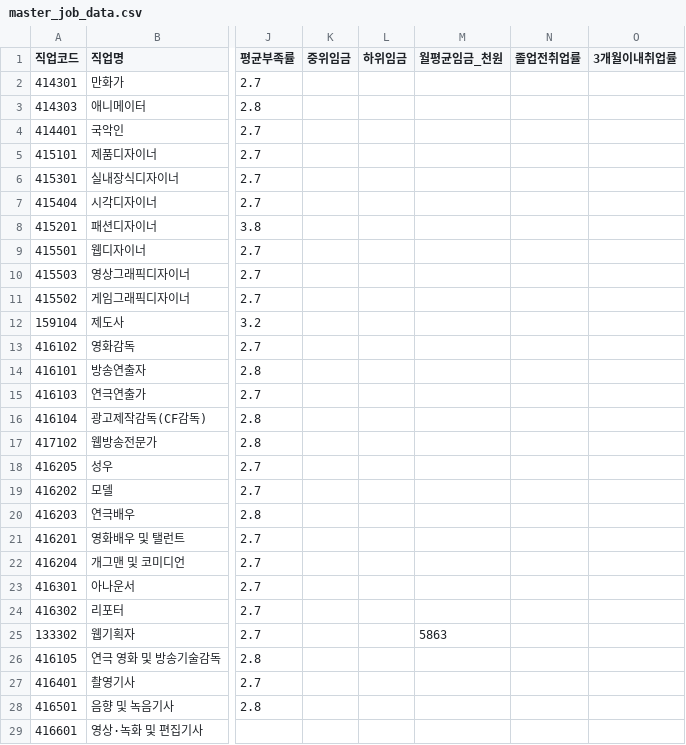
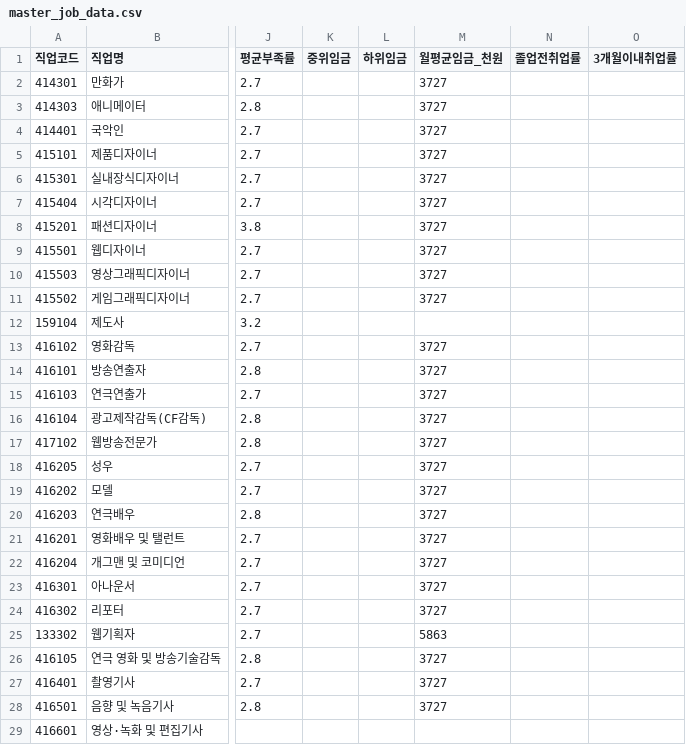
Before and after one commit to StWiz-code/JIB, a CSV file: data/processed/master_job_data.csv, drawn as a sheet; only a part is shown, gaps mark what is left out; the diff covers the shown part only; the diff names each change by its address in the sheet, - before the commit and + after, or states it on an @@ line.

```diff
--- a/data/processed/master_job_data.csv
+++ b/data/processed/master_job_data.csv
-M2:M11 (월평균임금_천원): (empty)
+M2:M11 (월평균임금_천원): 3727
-M13:M24 (월평균임금_천원): (empty)
+M13:M24 (월평균임금_천원): 3727
-M26:M28 (월평균임금_천원): (empty)
+M26:M28 (월평균임금_천원): 3727
```
Also changed, not shown: 128 edited cells elsewhere in this file, 1 other file.
